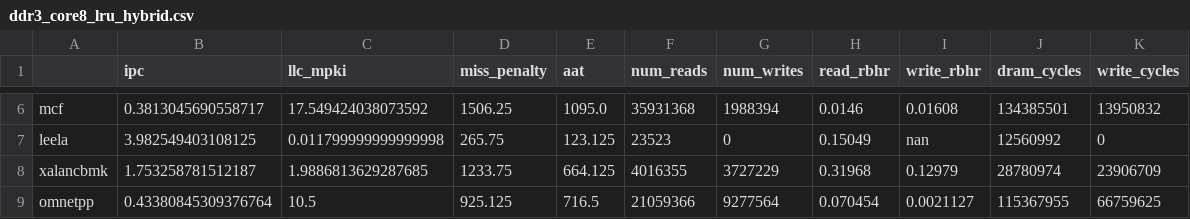
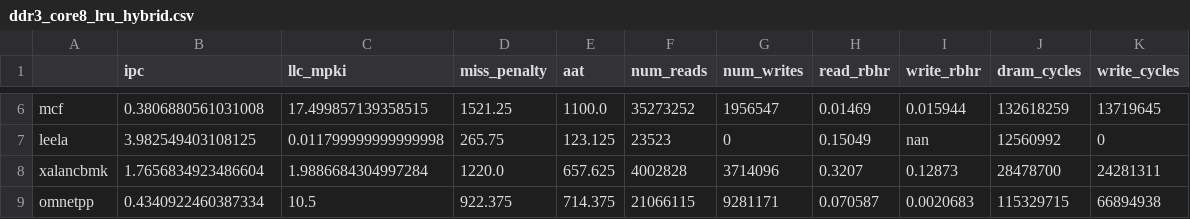
Before and after one commit to suhaskvittal/frost, a CSV file: data/ddr3_core8_lru_hybrid.csv, drawn as a sheet; only a part is shown, gaps mark what is left out; the diff covers the shown part only; the diff names each change by its address in the sheet, - before the commit and + after, or states it on an @@ line.

```diff
--- a/data/ddr3_core8_lru_hybrid.csv
+++ b/data/ddr3_core8_lru_hybrid.csv
-B6 (ipc): 0.3813045690558717
+B6 (ipc): 0.3806880561031008
-C6 (llc_mpki): 17.549424038073592
+C6 (llc_mpki): 17.499857139358515
-D6 (miss_penalty): 1506.25
+D6 (miss_penalty): 1521.25
-E6 (aat): 1095.0
+E6 (aat): 1100.0
-F6 (num_reads): 35931368
+F6 (num_reads): 35273252
-G6 (num_writes): 1988394
+G6 (num_writes): 1956547
-H6 (read_rbhr): 0.0146
+H6 (read_rbhr): 0.01469
-I6 (write_rbhr): 0.01608
+I6 (write_rbhr): 0.015944
-J6 (dram_cycles): 134385501
+J6 (dram_cycles): 132618259
-K6 (write_cycles): 13950832
+K6 (write_cycles): 13719645
-B8 (ipc): 1.753258781512187
+B8 (ipc): 1.7656834923486604
-C8 (llc_mpki): 1.9886813629287685
+C8 (llc_mpki): 1.9886684304997284
-D8 (miss_penalty): 1233.75
+D8 (miss_penalty): 1220.0
-E8 (aat): 664.125
+E8 (aat): 657.625
-F8 (num_reads): 4016355
+F8 (num_reads): 4002828
-G8 (num_writes): 3727229
+G8 (num_writes): 3714096
-H8 (read_rbhr): 0.31968
+H8 (read_rbhr): 0.3207
-I8 (write_rbhr): 0.12979
+I8 (write_rbhr): 0.12873
-J8 (dram_cycles): 28780974
+J8 (dram_cycles): 28478700
-K8 (write_cycles): 23906709
+K8 (write_cycles): 24281311
-B9 (ipc): 0.43380845309376764
+B9 (ipc): 0.4340922460387334
-D9 (miss_penalty): 925.125
+D9 (miss_penalty): 922.375
-E9 (aat): 716.5
+E9 (aat): 714.375
-F9 (num_reads): 21059366
+F9 (num_reads): 21066115
-G9 (num_writes): 9277564
+G9 (num_writes): 9281171
-H9 (read_rbhr): 0.070454
+H9 (read_rbhr): 0.070587
-I9 (write_rbhr): 0.0021127
+I9 (write_rbhr): 0.0020683
-J9 (dram_cycles): 115367955
+J9 (dram_cycles): 115329715
-K9 (write_cycles): 66759625
+K9 (write_cycles): 66894938
```
Also changed, not shown: 27 edited cells elsewhere in this file, data/ddr5_core8_lru_close.csv, data/ddr5_core8_lru_open.csv, 4 other files.
